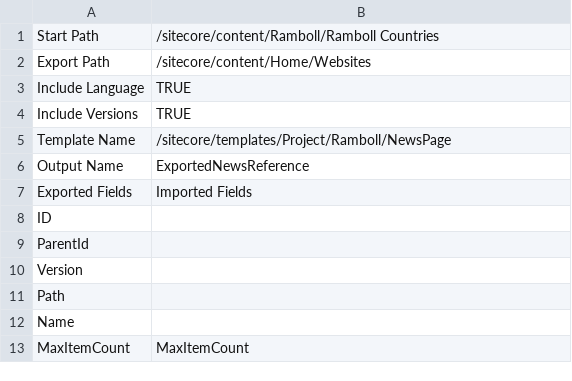
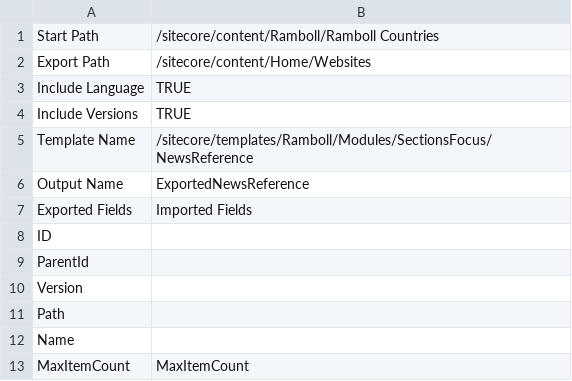
Before and after one commit to dgharbieh/Ramboll, a CSV file: RambollImportData/RambollImportData/MappingFiles/NewsReference.csv, drawn as a sheet.

```diff
--- a/RambollImportData/RambollImportData/MappingFiles/NewsReference.csv
+++ b/RambollImportData/RambollImportData/MappingFiles/NewsReference.csv
@@ -4,3 +4,3 @@ Include Language,TRUE,
 Include Versions,TRUE,
-Template Name,/sitecore/templates/Project/Ramboll/NewsPage,
+Template Name,/sitecore/templates/Ramboll/Modules/SectionsFocus/NewsReference,
 Output Name,ExportedNewsReference,
```
Also changed, not shown: RambollImportData/RambollImportData/MappingFiles/EventsReference.csv, RambollImportData/RambollImportData/obj/Debug/Package/PackageTmp/MappingFiles/EventsReference.csv, 9 other files.
